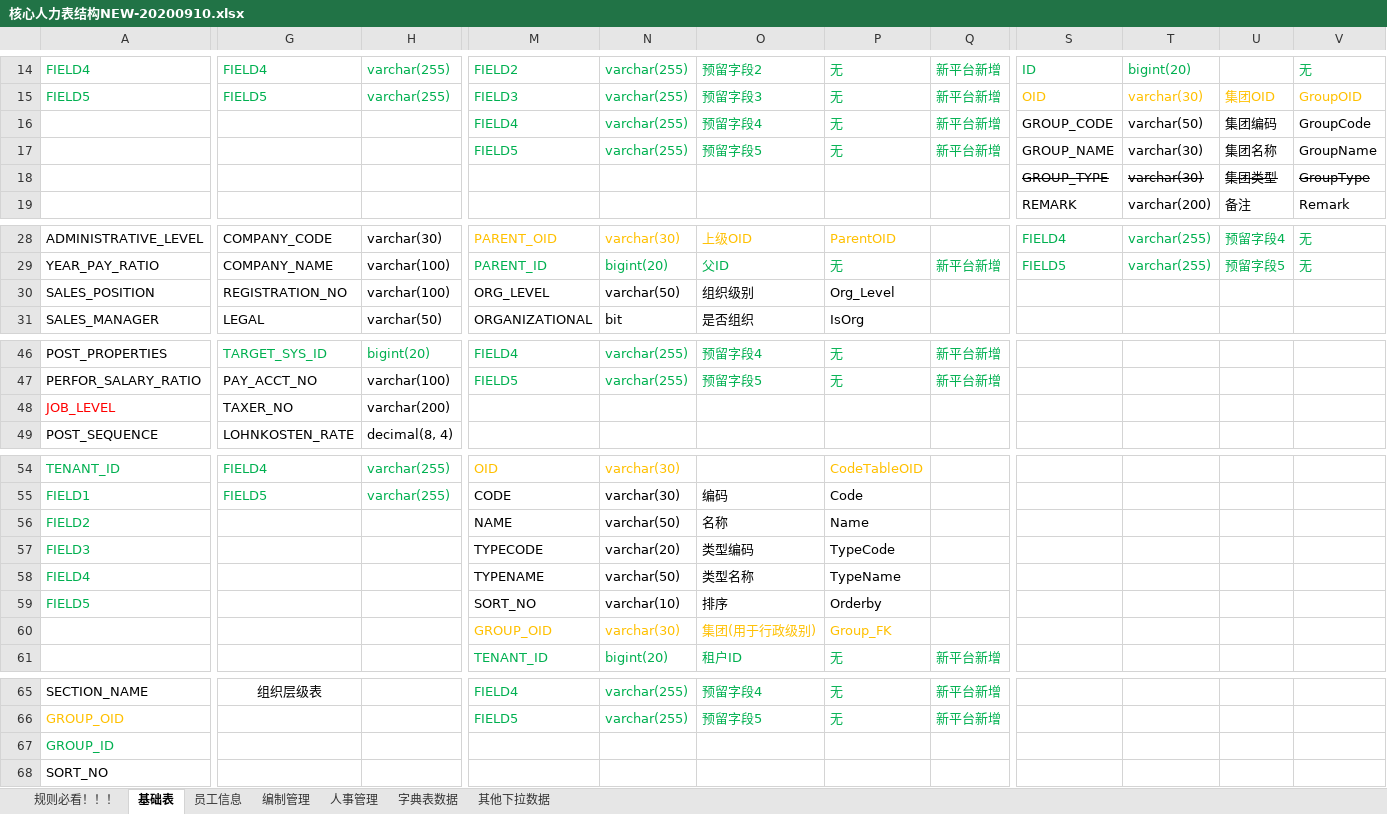
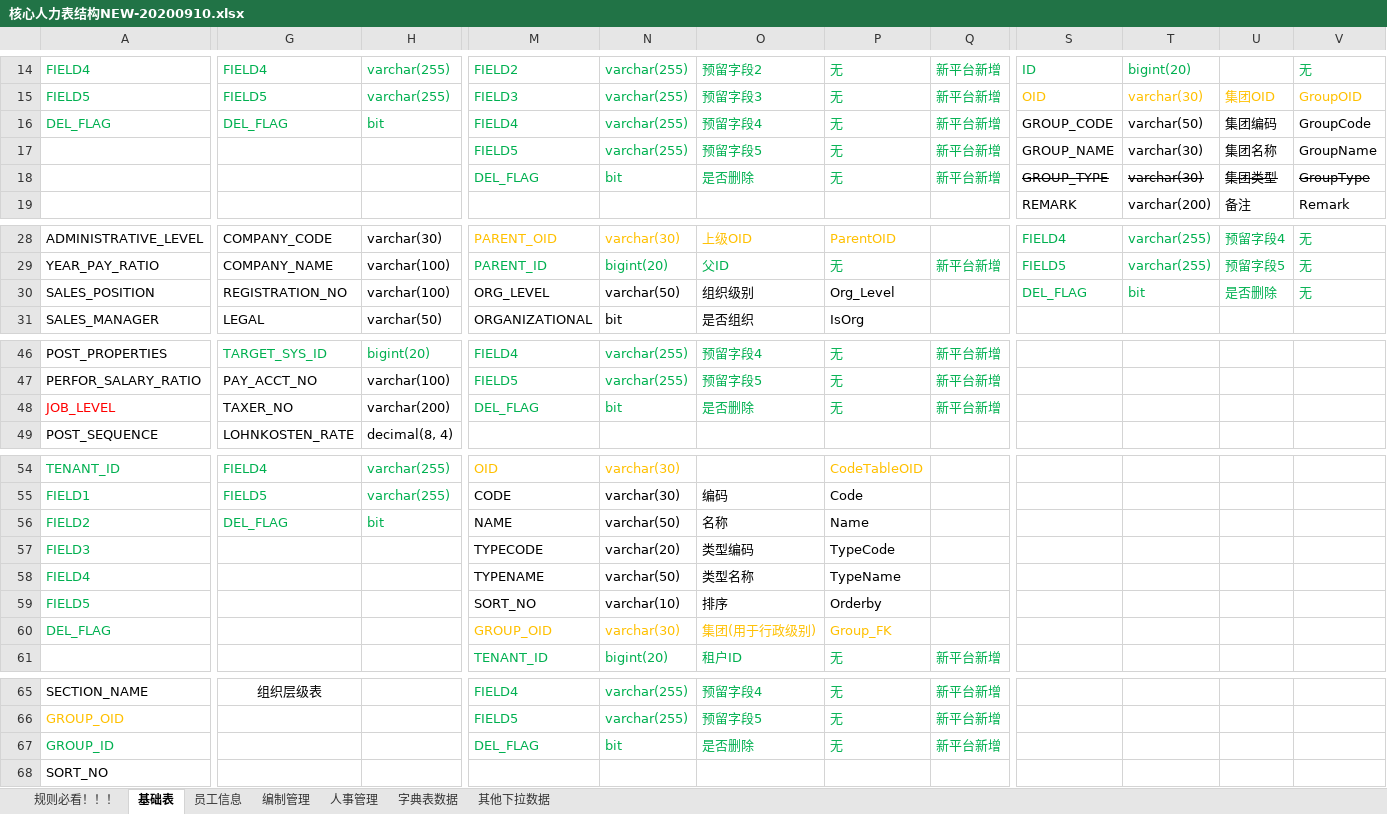
Before and after one commit to cp-hi/herdao_manpower, an Excel workbook: doc/核心人力表结构NEW-20200910.xlsx, sheet 基础表, drawn as a sheet; only a part is shown, gaps mark what is left out; values as stored, in another font and other column widths than the file's, no borders; removed rows and columns are numbered as before the commit, all else as after; rows hold the shown columns only; the diff covers the shown part only; the diff names each change by its address in the sheet, - before the commit and + after, or states it on an @@ line.

Commit message:
表结构文件增加了field1~field5

```diff
--- a/doc/核心人力表结构NEW-20200910.xlsx (sheet 基础表)
+++ b/doc/核心人力表结构NEW-20200910.xlsx (sheet 基础表)
-row 16:  |  |  | FIELD4 | varchar(255) | 预留字段4 | 无 | 新平台新增 | GROUP_CODE | varchar(50) | 集团编码 | GroupCode
+row 16: DEL_FLAG | DEL_FLAG | bit | FIELD4 | varchar(255) | 预留字段4 | 无 | 新平台新增 | GROUP_CODE | varchar(50) | 集团编码 | GroupCode
-M18: (empty)
+M18: DEL_FLAG
-N18: (empty)
+N18: bit
-O18: (empty)
+O18: 是否删除
-P18: (empty)
+P18: 无
-Q18: (empty)
+Q18: 新平台新增
-S30: (empty)
+S30: DEL_FLAG
-T30: (empty)
+T30: bit
-U30: (empty)
+U30: 是否删除
-V30: (empty)
+V30: 无
-M48: (empty)
+M48: DEL_FLAG
-N48: (empty)
+N48: bit
-O48: (empty)
+O48: 是否删除
-P48: (empty)
+P48: 无
-Q48: (empty)
+Q48: 新平台新增
-G56: (empty)
+G56: DEL_FLAG
-H56: (empty)
+H56: bit
-row 60:  |  |  | GROUP_OID | varchar(30) | 集团(用于行政级别) | Group_FK
+row 60: DEL_FLAG |  |  | GROUP_OID | varchar(30) | 集团(用于行政级别) | Group_FK
-M67: (empty)
+M67: DEL_FLAG
-N67: (empty)
+N67: bit
-O67: (empty)
+O67: 是否删除
-P67: (empty)
+P67: 无
-Q67: (empty)
+Q67: 新平台新增
```
Also changed, not shown: 1 added row and 9 edited cells elsewhere in this sheet, sheet 员工信息, sheet 编制管理, sheet 人事管理, 9 other files.
